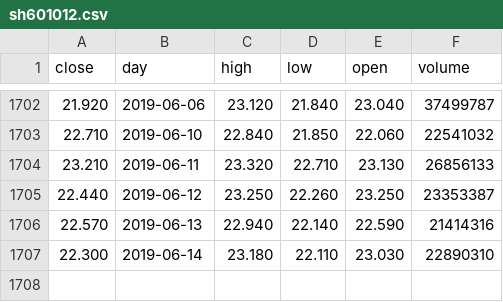
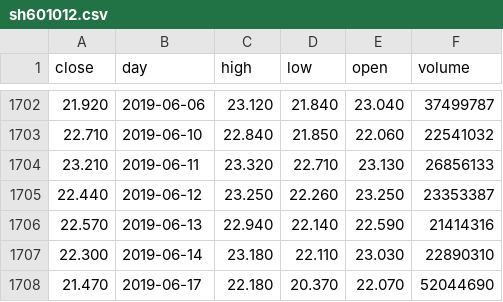
Before and after one commit to YinChao126/SuperGuard, a CSV file: superguard/raw_data/sh601012.csv, drawn as a sheet; only a part is shown, gaps mark what is left out; the diff names each change by its address in the sheet, - before the commit and + after, or states it on an @@ line.

```diff
--- a/superguard/raw_data/sh601012.csv
+++ b/superguard/raw_data/sh601012.csv
+row 1708: 21.470 | 2019-06-17 | 22.180 | 20.370 | 22.070 | 52044690
```
Also changed, not shown: 5 other files.
